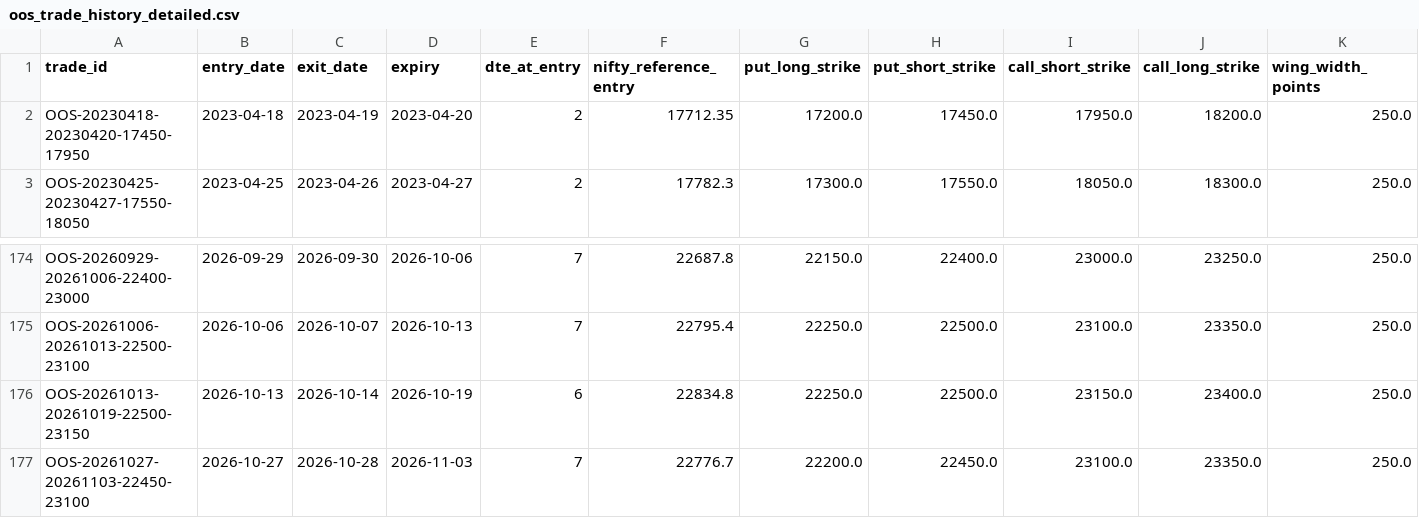
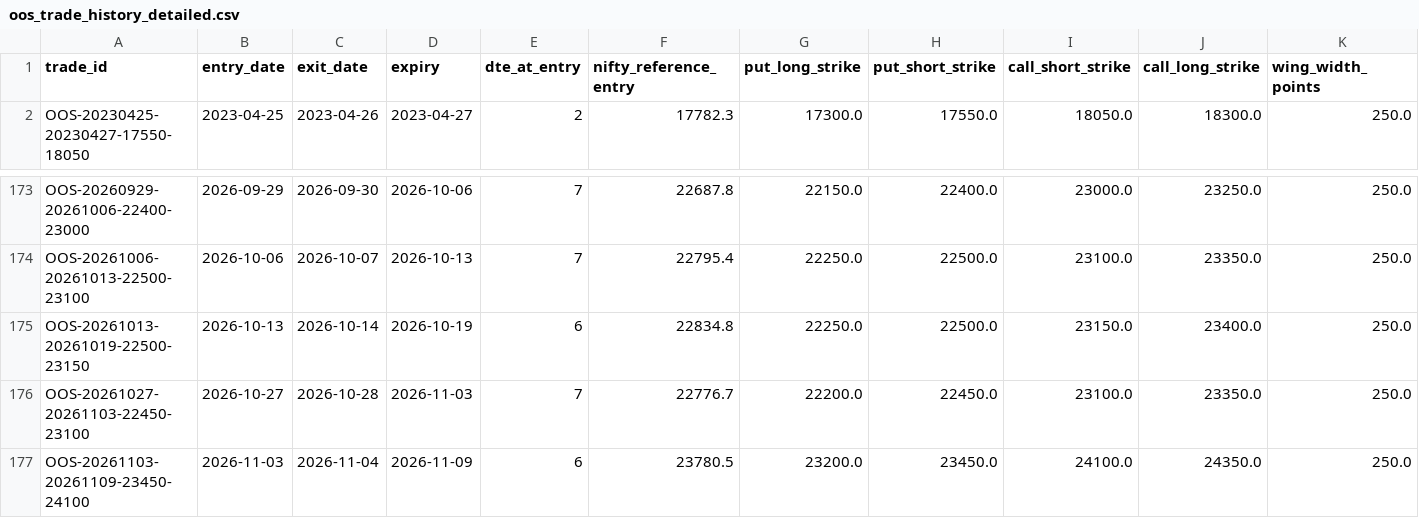
Before and after one commit to vishnuvcr/Iron_condor, a CSV file: data/research/oos_trade_history_detailed.csv, drawn as a sheet; only a part is shown, gaps mark what is left out; removed rows and columns are numbered as before the commit, all else as after; rows hold the shown columns only; the diff names each change by its address in the sheet, - before the commit and + after, or states it on an @@ line.

```diff
--- a/data/research/oos_trade_history_detailed.csv
+++ b/data/research/oos_trade_history_detailed.csv
-row 2: OOS-20230418-20230420-17450-17950 | 2023-04-18 | 2023-04-19 | 2023-04-20 | 2 | 17712.35 | 17200.0 | 17450.0 | 17950.0 | 18200.0 | 250.0
+row 177: OOS-20261103-20261109-23450-24100 | 2026-11-03 | 2026-11-04 | 2026-11-09 | 6 | 23780.5 | 23200.0 | 23450.0 | 24100.0 | 24350.0 | 250.0
```
Also changed, not shown: data/research/oos_trade_history.csv, data/research/oos_train_parameter_leaderboard.csv, 9 other files.
